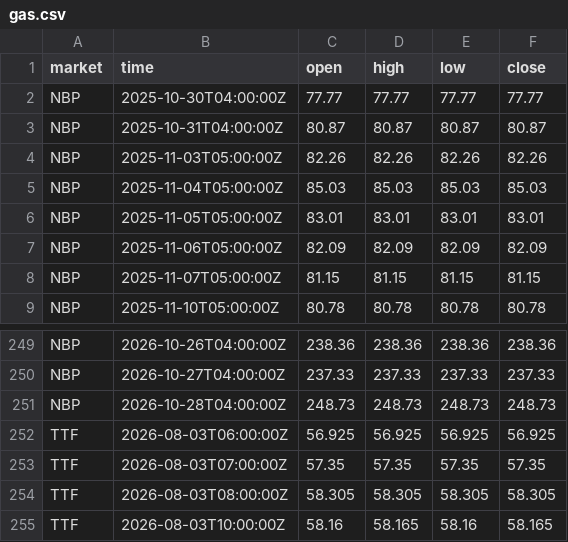
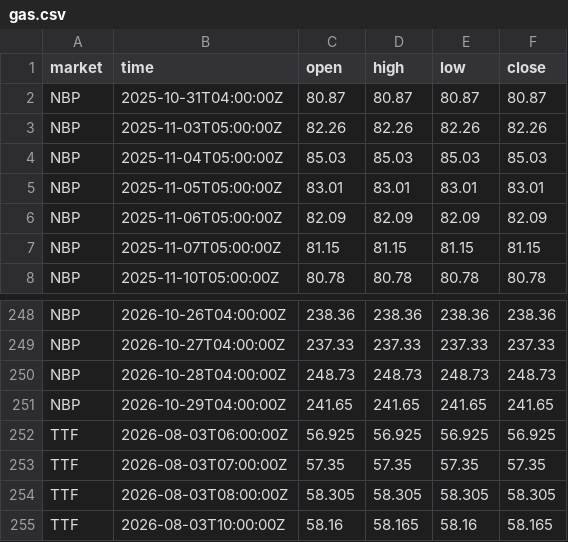
Before and after one commit to tallerzalan/eu-spot-prices, a CSV file: data/gas.csv, drawn as a sheet; only a part is shown, gaps mark what is left out.

```diff
--- a/data/gas.csv
+++ b/data/gas.csv
@@ -1,3 +1,2 @@
 market,time,open,high,low,close
-NBP,2025-10-30T04:00:00Z,77.77,77.77,77.77,77.77
 NBP,2025-10-31T04:00:00Z,80.87,80.87,80.87,80.87
@@ -251,2 +250,3 @@ NBP,2026-10-27T04:00:00Z,237.33,237.33,237.33,237.33
 NBP,2026-10-28T04:00:00Z,248.73,248.73,248.73,248.73
+NBP,2026-10-29T04:00:00Z,241.65,241.65,241.65,241.65
 TTF,2026-08-03T06:00:00Z,56.925,56.925,56.925,56.925
```
